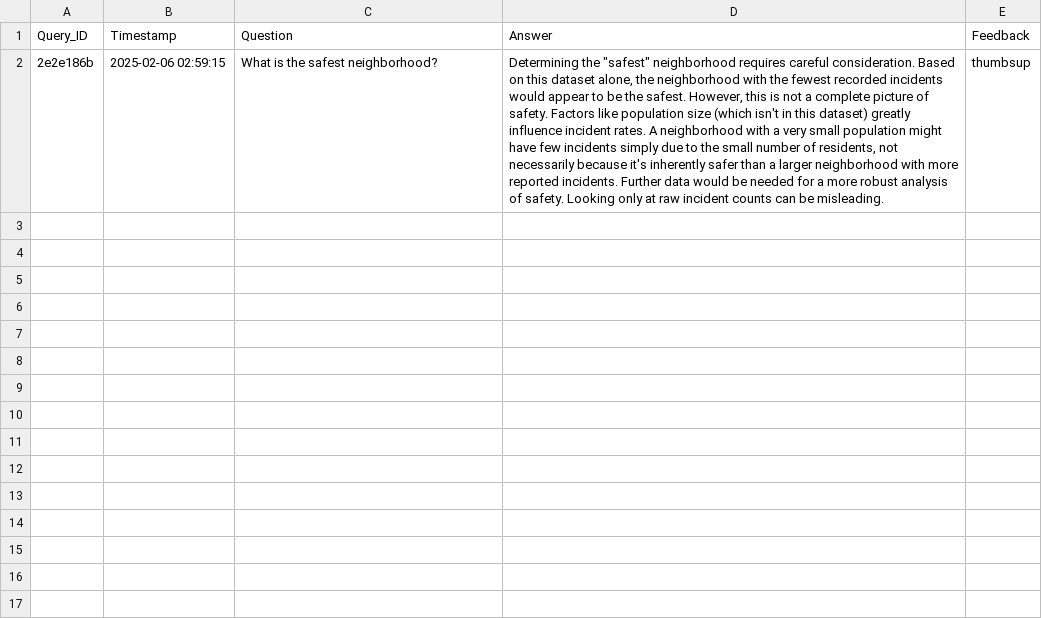
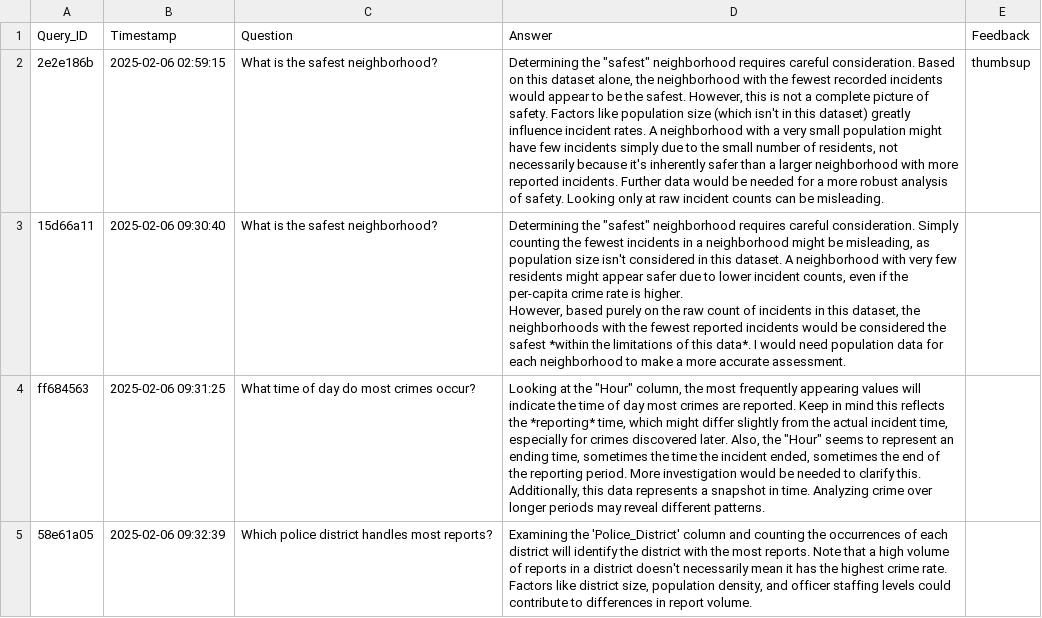
Before and after one commit to Public-Computing-Lab/Spark25-Community-Sentiment, a CSV file: llm_query_log.csv, drawn as a sheet.

```diff
--- a/llm_query_log.csv
+++ b/llm_query_log.csv
@@ -3 +3,12 @@ Query_ID,Timestamp,Question,Answer,Feedback
 ",thumbsup
+15d66a11,2025-02-06 09:30:40,What is the safest neighborhood?,"Determining the ""safest"" neighborhood requires careful consideration.  Simply counting the fewest incidents in a neighborhood might be misleading, as population size isn't considered in this dataset. A neighborhood with very few residents might appear safer due to lower incident counts, even if the per-capita crime rate is higher.
+
+However, based purely on the raw count of incidents in this dataset, the neighborhoods with the fewest reported incidents would be considered the safest *within the limitations of this data*. I would need population data for each neighborhood to make a more accurate assessment.
+",
+ff684563,2025-02-06 09:31:25,What time of day do most crimes occur?,"Looking at the ""Hour"" column, the most frequently appearing values will indicate the time of day most crimes are reported.  Keep in mind this reflects the *reporting* time, which might differ slightly from the actual incident time, especially for crimes discovered later.  Also, the ""Hour"" seems to represent an ending time, sometimes the time the incident ended, sometimes the end of the reporting period. More investigation would be needed to clarify this.
+
+
+Additionally, this data represents a snapshot in time.  Analyzing crime over longer periods may reveal different patterns.
+",
+58e61a05,2025-02-06 09:32:39,Which police district handles most reports?,"Examining the 'Police_District' column and counting the occurrences of each district will identify the district with the most reports. Note that a high volume of reports in a district doesn't necessarily mean it has the highest crime rate.  Factors like district size, population density, and officer staffing levels could contribute to differences in report volume.
+",
```
Also changed, not shown: 1 other file.
